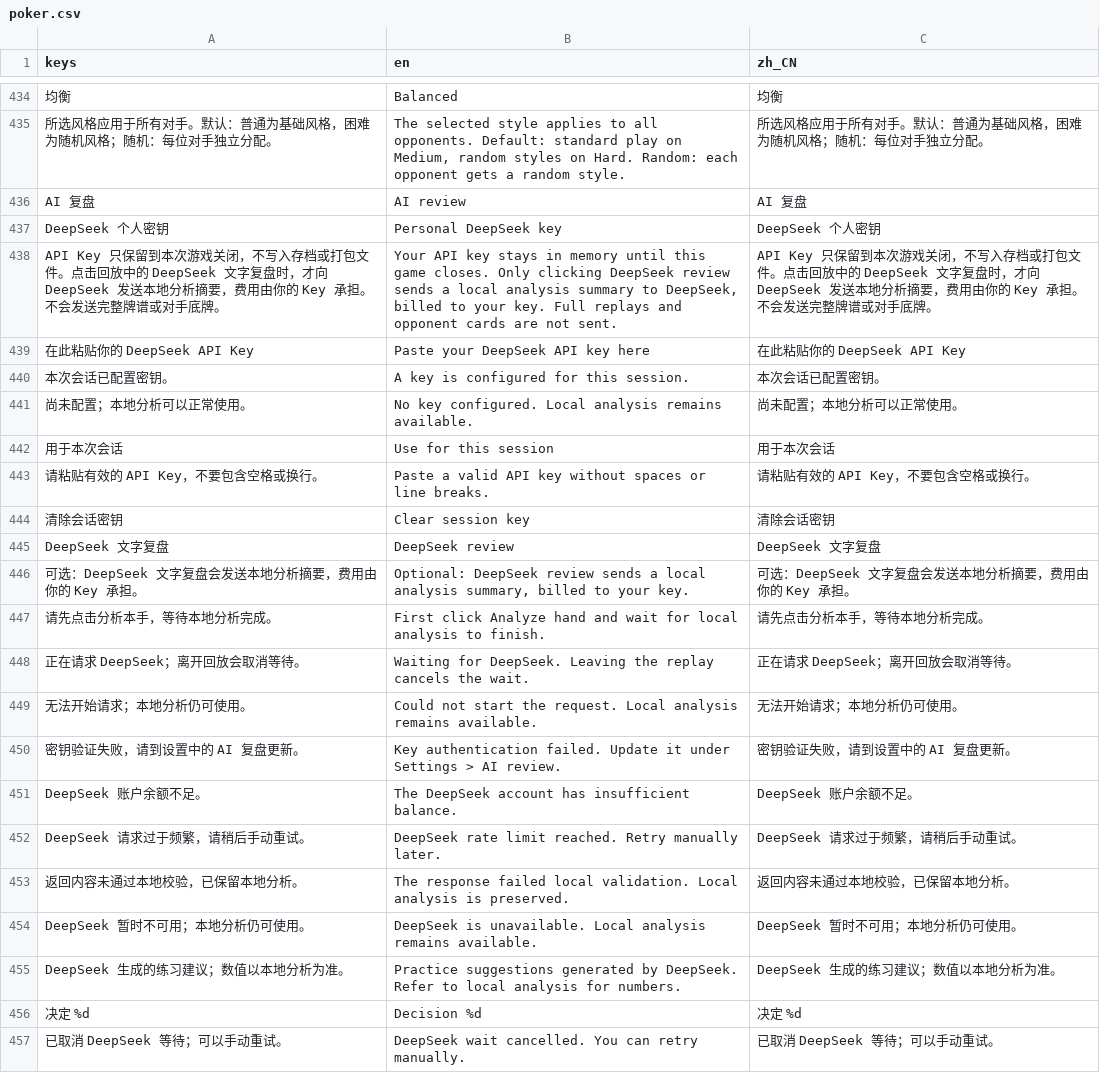
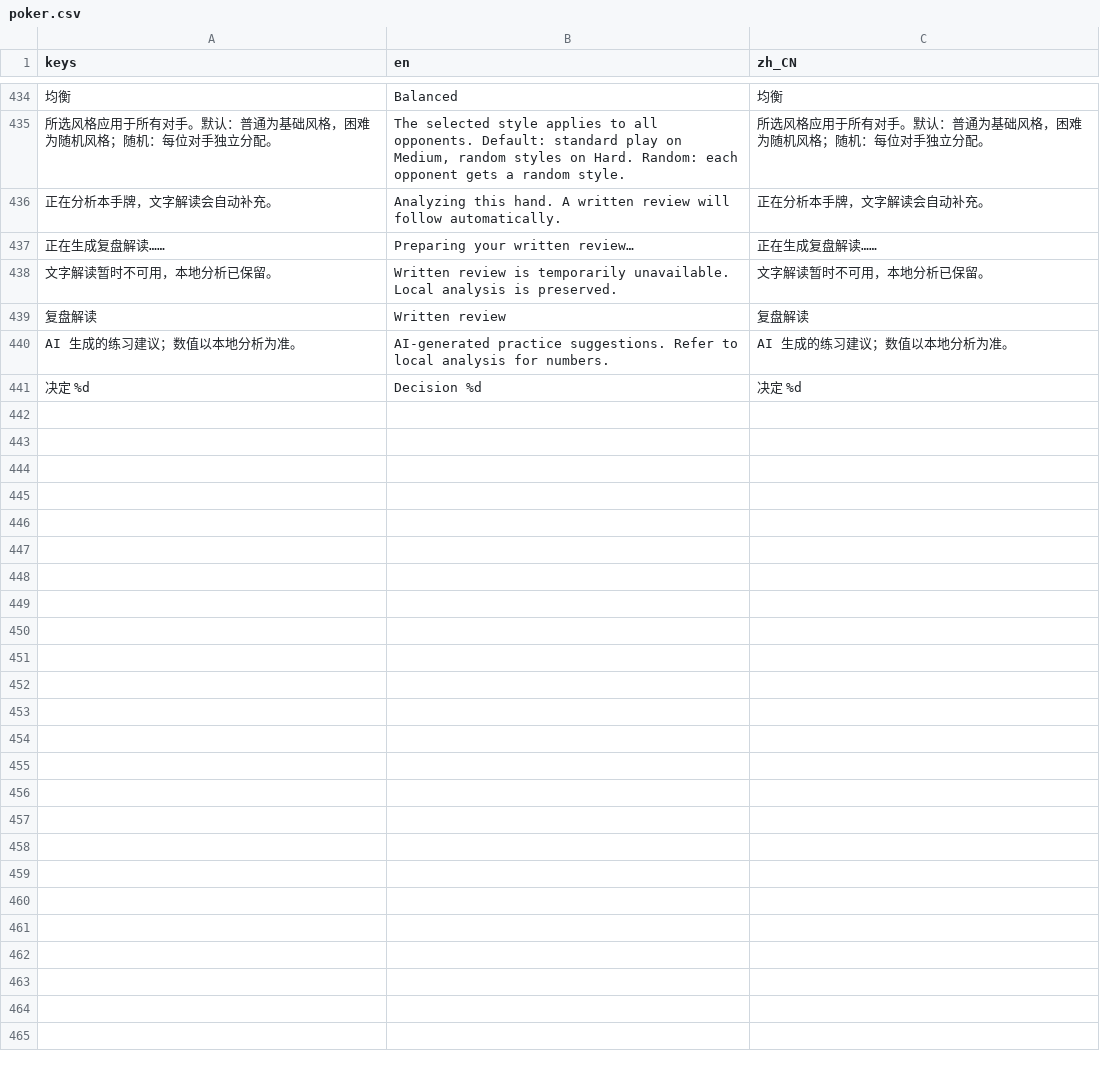
Before and after one commit to Jerryszz02/pokerGame, a CSV file: assets/translations/poker.csv, drawn as a sheet; only a part is shown, gaps mark what is left out; removed rows and columns are numbered as before the commit, all else as after; the diff names each change by its address in the sheet, - before the commit and + after, or states it on an @@ line.

Commit message:
feat: automate replay reviews through owner service

```diff
--- a/assets/translations/poker.csv
+++ b/assets/translations/poker.csv
-row 436: AI 复盘 | AI review | AI 复盘
-row 437: DeepSeek 个人密钥 | Personal DeepSeek key | DeepSeek 个人密钥
-row 438: API Key 只保留到本次游戏关闭，不写入存档或打包文件。点击回放中的 DeepSeek 文字复盘时，才向 DeepSeek 发送本地分析摘要，费用由你的 Key 承担。不会发送完整牌谱或对手底牌。 | Your API key stays in memory until this game closes. Only clicking DeepSeek review sends a local analysis summary to DeepSeek, billed to your key. Full replays and opponent cards are not sent. | API Key 只保留到本次游戏关闭，不写入存档或打包文件。点击回放中的 DeepSeek 文字复盘时，才向 DeepSeek 发送本地分析摘要，费用由你的 Key 承担。不会发送完整牌谱或对手底牌。
-row 439: 在此粘贴你的 DeepSeek API Key | Paste your DeepSeek API key here | 在此粘贴你的 DeepSeek API Key
-row 440: 本次会话已配置密钥。 | A key is configured for this session. | 本次会话已配置密钥。
-row 441: 尚未配置；本地分析可以正常使用。 | No key configured. Local analysis remains available. | 尚未配置；本地分析可以正常使用。
-row 442: 用于本次会话 | Use for this session | 用于本次会话
-row 443: 请粘贴有效的 API Key，不要包含空格或换行。 | Paste a valid API key without spaces or line breaks. | 请粘贴有效的 API Key，不要包含空格或换行。
-row 444: 清除会话密钥 | Clear session key | 清除会话密钥
-row 445: DeepSeek 文字复盘 | DeepSeek review | DeepSeek 文字复盘
-row 446: 可选：DeepSeek 文字复盘会发送本地分析摘要，费用由你的 Key 承担。 | Optional: DeepSeek review sends a local analysis summary, billed to your key. | 可选：DeepSeek 文字复盘会发送本地分析摘要，费用由你的 Key 承担。
-row 447: 请先点击分析本手，等待本地分析完成。 | First click Analyze hand and wait for local analysis to finish. | 请先点击分析本手，等待本地分析完成。
-row 448: 正在请求 DeepSeek；离开回放会取消等待。 | Waiting for DeepSeek. Leaving the replay cancels the wait. | 正在请求 DeepSeek；离开回放会取消等待。
-row 449: 无法开始请求；本地分析仍可使用。 | Could not start the request. Local analysis remains available. | 无法开始请求；本地分析仍可使用。
-row 450: 密钥验证失败，请到设置中的 AI 复盘更新。 | Key authentication failed. Update it under Settings > AI review. | 密钥验证失败，请到设置中的 AI 复盘更新。
-row 451: DeepSeek 账户余额不足。 | The DeepSeek account has insufficient balance. | DeepSeek 账户余额不足。
-row 452: DeepSeek 请求过于频繁，请稍后手动重试。 | DeepSeek rate limit reached. Retry manually later. | DeepSeek 请求过于频繁，请稍后手动重试。
-row 453: 返回内容未通过本地校验，已保留本地分析。 | The response failed local validation. Local analysis is preserved. | 返回内容未通过本地校验，已保留本地分析。
-row 454: DeepSeek 暂时不可用；本地分析仍可使用。 | DeepSeek is unavailable. Local analysis remains available. | DeepSeek 暂时不可用；本地分析仍可使用。
-row 455: DeepSeek 生成的练习建议；数值以本地分析为准。 | Practice suggestions generated by DeepSeek. Refer to local analysis for numbers. | DeepSeek 生成的练习建议；数值以本地分析为准。
+row 436: 正在分析本手牌，文字解读会自动补充。 | Analyzing this hand. A written review will follow automatically. | 正在分析本手牌，文字解读会自动补充。
+row 437: 正在生成复盘解读…… | Preparing your written review… | 正在生成复盘解读……
+row 438: 文字解读暂时不可用，本地分析已保留。 | Written review is temporarily unavailable. Local analysis is preserved. | 文字解读暂时不可用，本地分析已保留。
+row 439: 复盘解读 | Written review | 复盘解读
+row 440: AI 生成的练习建议；数值以本地分析为准。 | AI-generated practice suggestions. Refer to local analysis for numbers. | AI 生成的练习建议；数值以本地分析为准。
-row 457: 已取消 DeepSeek 等待；可以手动重试。 | DeepSeek wait cancelled. You can retry manually. | 已取消 DeepSeek 等待；可以手动重试。
```
Also changed, not shown: 28 other files.
